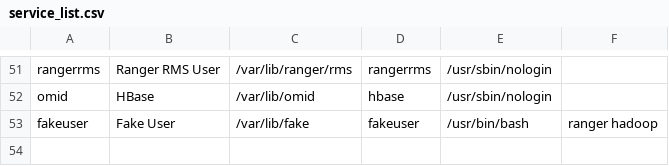
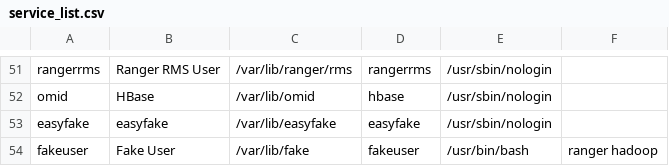
Before and after one commit to hollosizoltan86/knickknacks, a CSV file: ldapfake/service_list.csv, drawn as a sheet; only a part is shown, gaps mark what is left out.

Commit message:
Update ldapfake with a simple dummy user

```diff
--- a/ldapfake/service_list.csv
+++ b/ldapfake/service_list.csv
@@ -52,2 +52,3 @@ rangerrms,Ranger RMS User,/var/lib/ranger/rms,rangerrms,/usr/sbin/nologin,
 omid,HBase,/var/lib/omid,hbase,/usr/sbin/nologin,
+easyfake,easyfake,/var/lib/easyfake,easyfake,/usr/sbin/nologin,
 fakeuser,Fake User,/var/lib/fake,fakeuser,/usr/bin/bash,ranger hadoop
```
